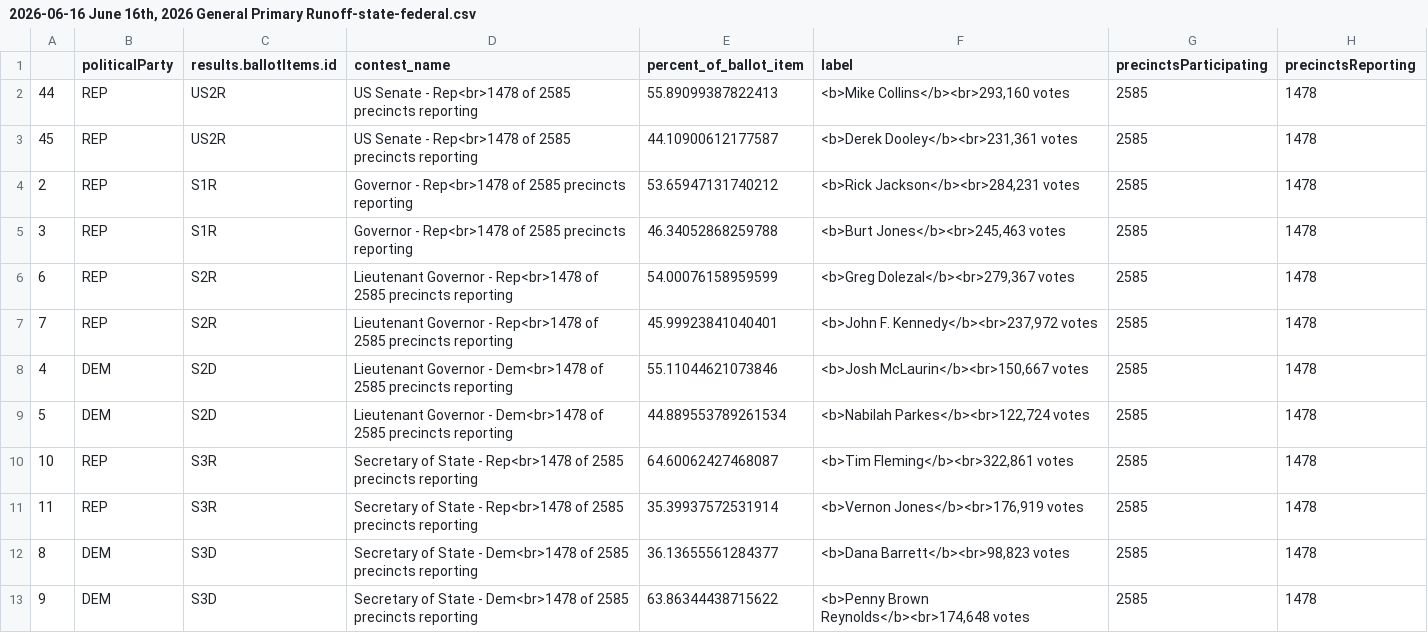
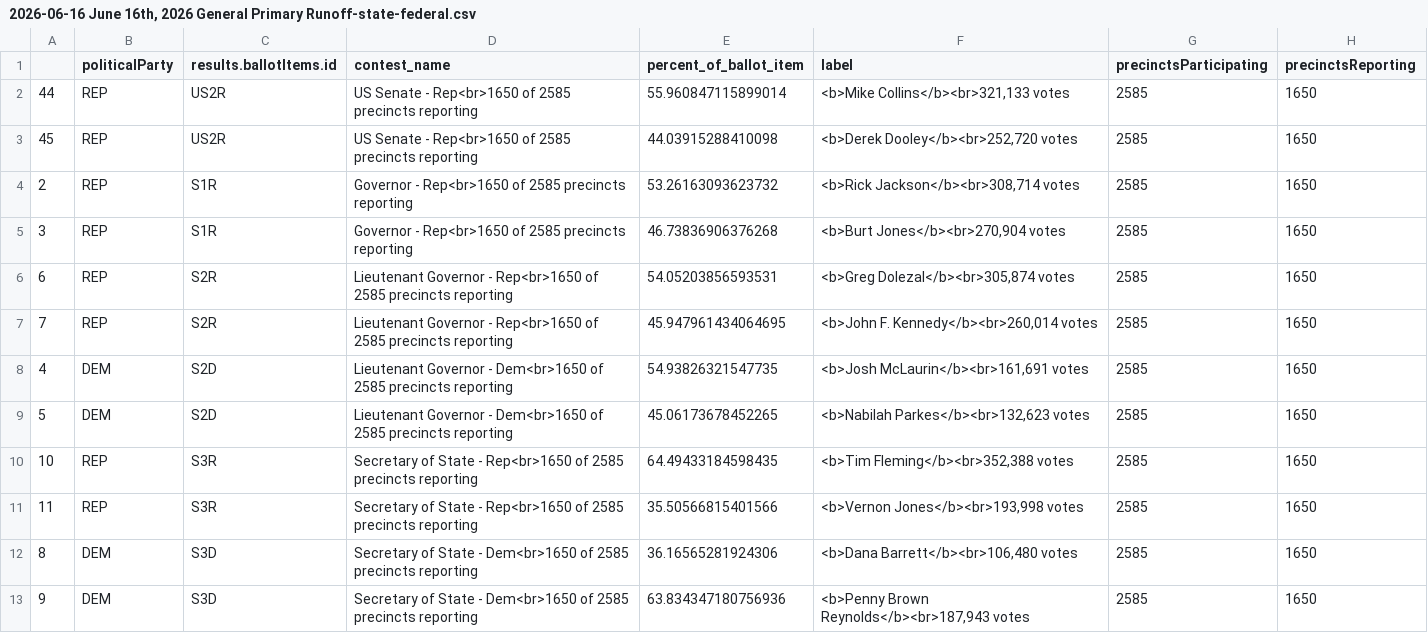
Before and after one commit to maggie-lee/election-night-results-tutorial, a CSV file: 2026-06-16/2026-06-16 June 16th, 2026 General Primary Runoff-state-federal.csv, drawn as a sheet; only a part is shown; the diff covers the shown part only.

```diff
--- a/2026-06-16/2026-06-16 June 16th, 2026 General Primary Runoff-state-federal.csv
+++ b/2026-06-16/2026-06-16 June 16th, 2026 General Primary Runoff-state-federal.csv
@@ -1,13 +1,13 @@
 ,politicalParty,results.ballotItems.id,contest_name,percent_of_ballot_item,label,precinctsParticipating,precinctsReporting
-44,REP,US2R,US Senate - Rep<br>1478 of 2585 precincts reporting,55.89099387822413,"<b>Mike Collins</b><br>293,160 votes",2585,1478
-45,REP,US2R,US Senate - Rep<br>1478 of 2585 precincts reporting,44.10900612177587,"<b>Derek Dooley</b><br>231,361 votes",2585,1478
-2,REP,S1R,Governor - Rep<br>1478 of 2585 precincts reporting,53.65947131740212,"<b>Rick Jackson</b><br>284,231 votes",2585,1478
-3,REP,S1R,Governor - Rep<br>1478 of 2585 precincts reporting,46.34052868259788,"<b>Burt Jones</b><br>245,463 votes",2585,1478
-6,REP,S2R,Lieutenant Governor - Rep<br>1478 of 2585 precincts reporting,54.00076158959599,"<b>Greg Dolezal</b><br>279,367 votes",2585,1478
-7,REP,S2R,Lieutenant Governor - Rep<br>1478 of 2585 precincts reporting,45.99923841040401,"<b>John F. Kennedy</b><br>237,972 votes",2585,1478
-4,DEM,S2D,Lieutenant Governor - Dem<br>1478 of 2585 precincts reporting,55.11044621073846,"<b>Josh McLaurin</b><br>150,667 votes",2585,1478
-5,DEM,S2D,Lieutenant Governor - Dem<br>1478 of 2585 precincts reporting,44.889553789261534,"<b>Nabilah Parkes</b><br>122,724 votes",2585,1478
-10,REP,S3R,Secretary of State - Rep<br>1478 of 2585 precincts reporting,64.60062427468087,"<b>Tim Fleming</b><br>322,861 votes",2585,1478
-11,REP,S3R,Secretary of State - Rep<br>1478 of 2585 precincts reporting,35.39937572531914,"<b>Vernon Jones</b><br>176,919 votes",2585,1478
-8,DEM,S3D,Secretary of State - Dem<br>1478 of 2585 precincts reporting,36.13655561284377,"<b>Dana Barrett</b><br>98,823 votes",2585,1478
-9,DEM,S3D,Secretary of State - Dem<br>1478 of 2585 precincts reporting,63.86344438715622,"<b>Penny Brown Reynolds</b><br>174,648 votes",2585,1478
+44,REP,US2R,US Senate - Rep<br>1650 of 2585 precincts reporting,55.960847115899014,"<b>Mike Collins</b><br>321,133 votes",2585,1650
+45,REP,US2R,US Senate - Rep<br>1650 of 2585 precincts reporting,44.03915288410098,"<b>Derek Dooley</b><br>252,720 votes",2585,1650
+2,REP,S1R,Governor - Rep<br>1650 of 2585 precincts reporting,53.26163093623732,"<b>Rick Jackson</b><br>308,714 votes",2585,1650
+3,REP,S1R,Governor - Rep<br>1650 of 2585 precincts reporting,46.73836906376268,"<b>Burt Jones</b><br>270,904 votes",2585,1650
+6,REP,S2R,Lieutenant Governor - Rep<br>1650 of 2585 precincts reporting,54.05203856593531,"<b>Greg Dolezal</b><br>305,874 votes",2585,1650
+7,REP,S2R,Lieutenant Governor - Rep<br>1650 of 2585 precincts reporting,45.947961434064695,"<b>John F. Kennedy</b><br>260,014 votes",2585,1650
+4,DEM,S2D,Lieutenant Governor - Dem<br>1650 of 2585 precincts reporting,54.93826321547735,"<b>Josh McLaurin</b><br>161,691 votes",2585,1650
+5,DEM,S2D,Lieutenant Governor - Dem<br>1650 of 2585 precincts reporting,45.06173678452265,"<b>Nabilah Parkes</b><br>132,623 votes",2585,1650
+10,REP,S3R,Secretary of State - Rep<br>1650 of 2585 precincts reporting,64.49433184598435,"<b>Tim Fleming</b><br>352,388 votes",2585,1650
+11,REP,S3R,Secretary of State - Rep<br>1650 of 2585 precincts reporting,35.50566815401566,"<b>Vernon Jones</b><br>193,998 votes",2585,1650
+8,DEM,S3D,Secretary of State - Dem<br>1650 of 2585 precincts reporting,36.16565281924306,"<b>Dana Barrett</b><br>106,480 votes",2585,1650
+9,DEM,S3D,Secretary of State - Dem<br>1650 of 2585 precincts reporting,63.834347180756936,"<b>Penny Brown Reynolds</b><br>187,943 votes",2585,1650
```
Also changed, not shown: 128 edited cells elsewhere in this file, 2026-06-16/2026-06-16 June 16th, 2026 General Primary Runoff McIntosh County.csv, 1 other file.
